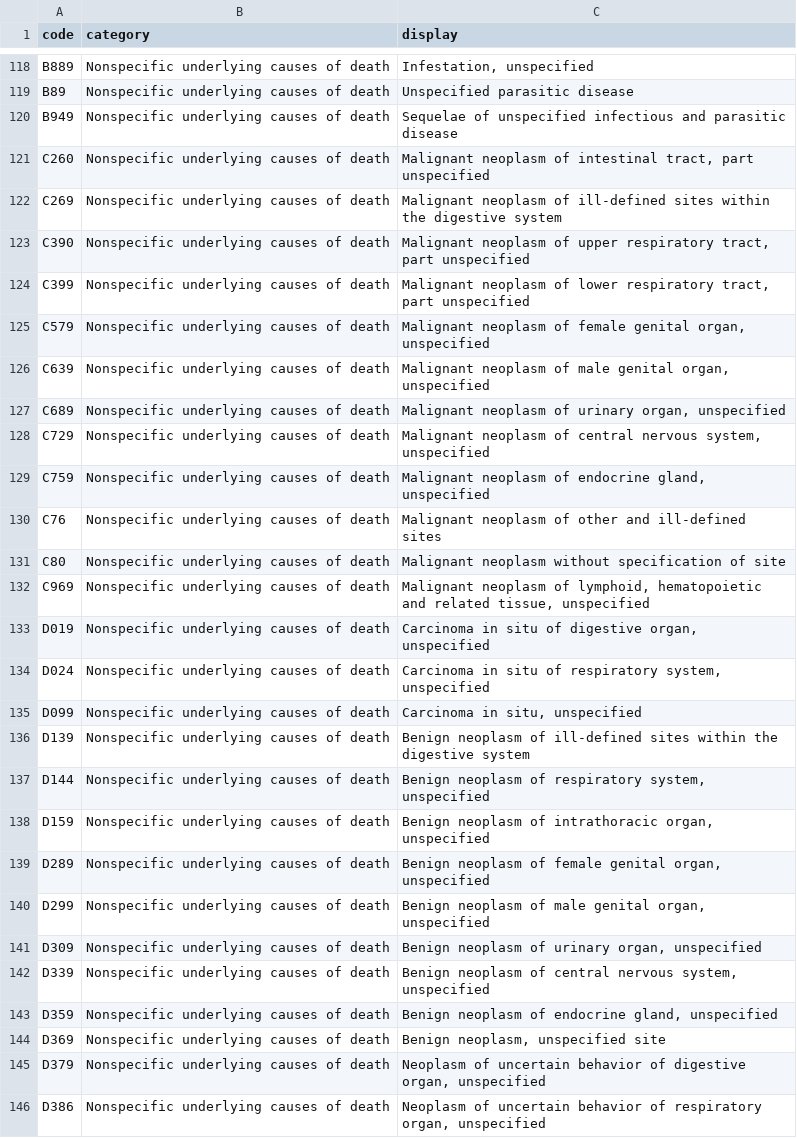
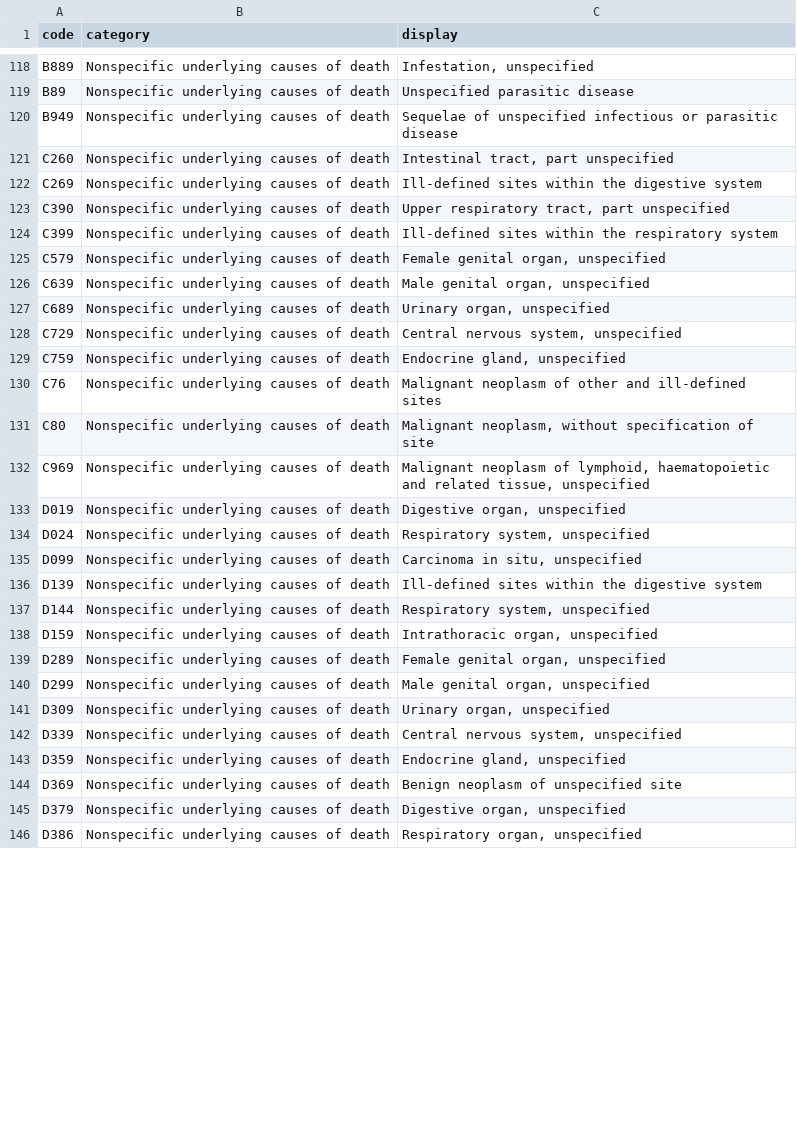
Before and after one commit to nightingaleproject/Mortality-Data-Quality-Assessment-Examples, a CSV file: data/unsuitable_COD_codes.csv, drawn as a sheet; only a part is shown, gaps mark what is left out; the diff covers the shown part only.

Commit message:
Update unsuitable codes with correct list and display strings

```diff
--- a/data/unsuitable_COD_codes.csv
+++ b/data/unsuitable_COD_codes.csv
@@ -119,28 +119,28 @@ B889,Nonspecific underlying causes of death,"Infestation, unspecified"
 B89,Nonspecific underlying causes of death,Unspecified parasitic disease
-B949,Nonspecific underlying causes of death,Sequelae of unspecified infectious and parasitic disease
-C260,Nonspecific underlying causes of death,"Malignant neoplasm of intestinal tract, part unspecified"
-C269,Nonspecific underlying causes of death,Malignant neoplasm of ill-defined sites within the digestive system
-C390,Nonspecific underlying causes of death,"Malignant neoplasm of upper respiratory tract, part unspecified"
-C399,Nonspecific underlying causes of death,"Malignant neoplasm of lower respiratory tract, part unspecified"
-C579,Nonspecific underlying causes of death,"Malignant neoplasm of female genital organ, unspecified"
-C639,Nonspecific underlying causes of death,"Malignant neoplasm of male genital organ, unspecified"
-C689,Nonspecific underlying causes of death,"Malignant neoplasm of urinary organ, unspecified"
-C729,Nonspecific underlying causes of death,"Malignant neoplasm of central nervous system, unspecified"
-C759,Nonspecific underlying causes of death,"Malignant neoplasm of endocrine gland, unspecified"
+B949,Nonspecific underlying causes of death,Sequelae of unspecified infectious or parasitic disease
+C260,Nonspecific underlying causes of death,"Intestinal tract, part unspecified"
+C269,Nonspecific underlying causes of death,Ill-defined sites within the digestive system
+C390,Nonspecific underlying causes of death,"Upper respiratory tract, part unspecified"
+C399,Nonspecific underlying causes of death,Ill-defined sites within the respiratory system
+C579,Nonspecific underlying causes of death,"Female genital organ, unspecified"
+C639,Nonspecific underlying causes of death,"Male genital organ, unspecified"
+C689,Nonspecific underlying causes of death,"Urinary organ, unspecified"
+C729,Nonspecific underlying causes of death,"Central nervous system, unspecified"
+C759,Nonspecific underlying causes of death,"Endocrine gland, unspecified"
 C76,Nonspecific underlying causes of death,Malignant neoplasm of other and ill-defined sites
-C80,Nonspecific underlying causes of death,Malignant neoplasm without specification of site
-C969,Nonspecific underlying causes of death,"Malignant neoplasm of lymphoid, hematopoietic and related tissue, unspecified"
-D019,Nonspecific underlying causes of death,"Carcinoma in situ of digestive organ, unspecified"
-D024,Nonspecific underlying causes of death,"Carcinoma in situ of respiratory system, unspecified"
+C80,Nonspecific underlying causes of death,"Malignant neoplasm, without specification of site"
+C969,Nonspecific underlying causes of death,"Malignant neoplasm of lymphoid, haematopoietic and related tissue, unspecified"
+D019,Nonspecific underlying causes of death,"Digestive organ, unspecified"
+D024,Nonspecific underlying causes of death,"Respiratory system, unspecified"
 D099,Nonspecific underlying causes of death,"Carcinoma in situ, unspecified"
-D139,Nonspecific underlying causes of death,Benign neoplasm of ill-defined sites within the digestive system
-D144,Nonspecific underlying causes of death,"Benign neoplasm of respiratory system, unspecified"
-D159,Nonspecific underlying causes of death,"Benign neoplasm of intrathoracic organ, unspecified"
-D289,Nonspecific underlying causes of death,"Benign neoplasm of female genital organ, unspecified"
-D299,Nonspecific underlying causes of death,"Benign neoplasm of male genital organ, unspecified"
-D309,Nonspecific underlying causes of death,"Benign neoplasm of urinary organ, unspecified"
-D339,Nonspecific underlying causes of death,"Benign neoplasm of central nervous system, unspecified"
-D359,Nonspecific underlying causes of death,"Benign neoplasm of endocrine gland, unspecified"
-D369,Nonspecific underlying causes of death,"Benign neoplasm, unspecified site"
-D379,Nonspecific underlying causes of death,"Neoplasm of uncertain behavior of digestive organ, unspecified"
-D386,Nonspecific underlying causes of death,"Neoplasm of uncertain behavior of respiratory organ, unspecified"
+D139,Nonspecific underlying causes of death,Ill-defined sites within the digestive system
+D144,Nonspecific underlying causes of death,"Respiratory system, unspecified"
+D159,Nonspecific underlying causes of death,"Intrathoracic organ, unspecified"
+D289,Nonspecific underlying causes of death,"Female genital organ, unspecified"
+D299,Nonspecific underlying causes of death,"Male genital organ, unspecified"
+D309,Nonspecific underlying causes of death,"Urinary organ, unspecified"
+D339,Nonspecific underlying causes of death,"Central nervous system, unspecified"
+D359,Nonspecific underlying causes of death,"Endocrine gland, unspecified"
+D369,Nonspecific underlying causes of death,Benign neoplasm of unspecified site
+D379,Nonspecific underlying causes of death,"Digestive organ, unspecified"
+D386,Nonspecific underlying causes of death,"Respiratory organ, unspecified"
```
Also changed, not shown: 9 removed rows and 109 edited cells elsewhere in this file.
